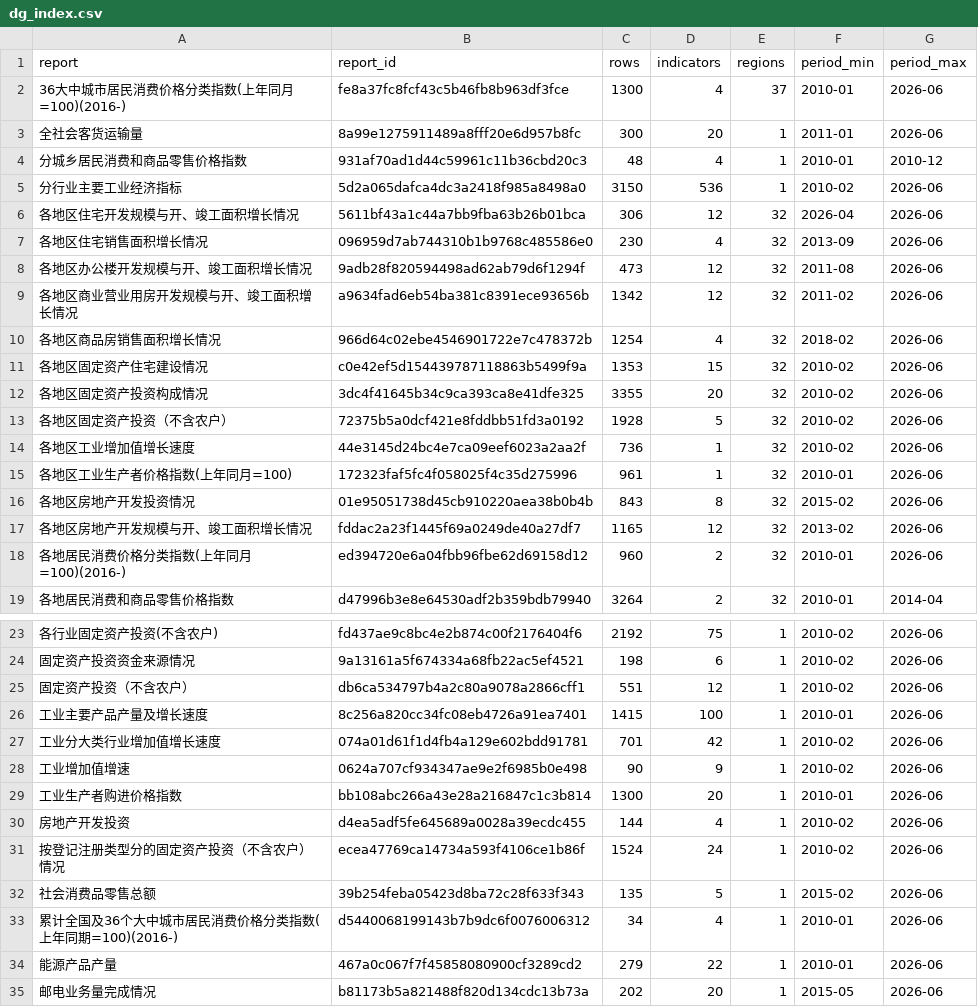
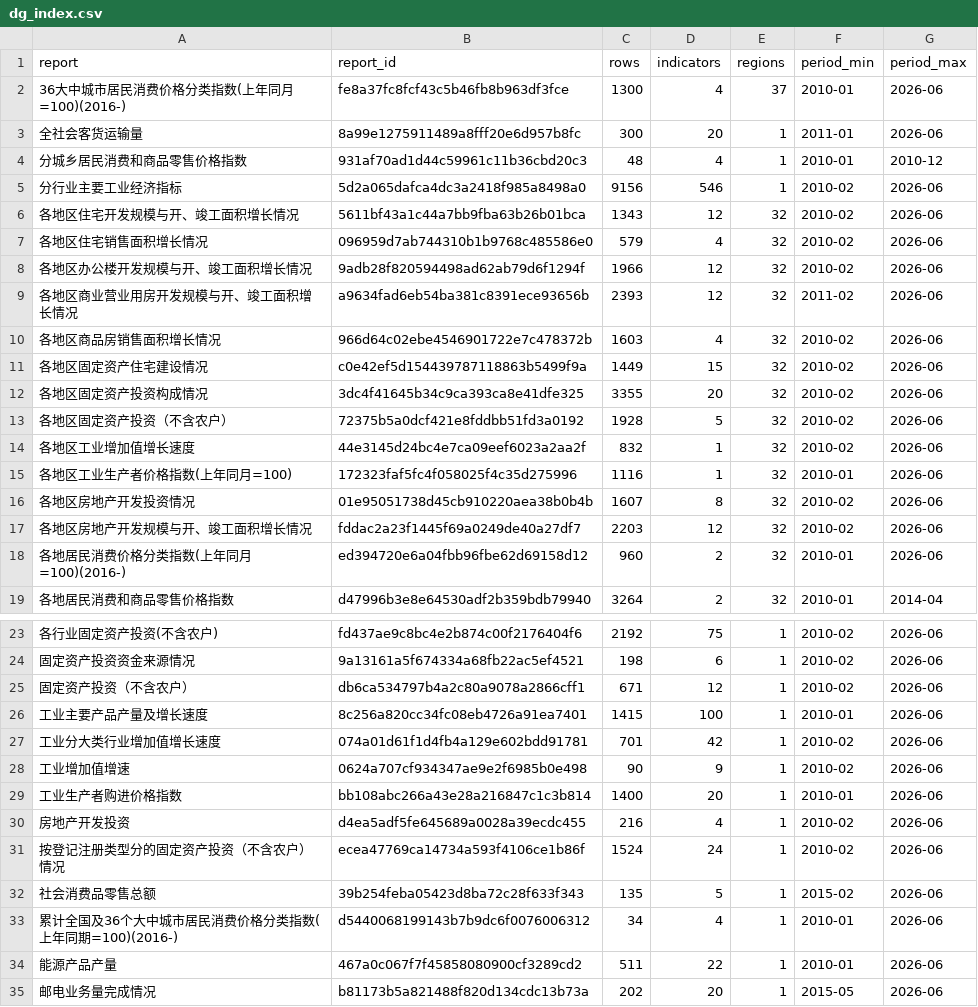
Before and after one commit to naoaki-rmrb/chinastatistics, a CSV file: output/dg_index.csv, drawn as a sheet; only a part is shown, gaps mark what is left out.

```diff
--- a/output/dg_index.csv
+++ b/output/dg_index.csv
@@ -4,15 +4,15 @@ report,report_id,rows,indicators,regions,period_min,period_max
 分城乡居民消费和商品零售价格指数,931af70ad1d44c59961c11b36cbd20c3,48,4,1,2010-01,2010-12
-分行业主要工业经济指标,5d2a065dafca4dc3a2418f985a8498a0,3150,536,1,2010-02,2026-06
-各地区住宅开发规模与开、竣工面积增长情况,5611bf43a1c44a7bb9fba63b26b01bca,306,12,32,2026-04,2026-06
-各地区住宅销售面积增长情况,096959d7ab744310b1b9768c485586e0,230,4,32,2013-09,2026-06
-各地区办公楼开发规模与开、竣工面积增长情况,9adb28f820594498ad62ab79d6f1294f,473,12,32,2011-08,2026-06
-各地区商业营业用房开发规模与开、竣工面积增长情况,a9634fad6eb54ba381c8391ece93656b,1342,12,32,2011-02,2026-06
-各地区商品房销售面积增长情况,966d64c02ebe4546901722e7c478372b,1254,4,32,2018-02,2026-06
-各地区固定资产住宅建设情况,c0e42ef5d154439787118863b5499f9a,1353,15,32,2010-02,2026-06
+分行业主要工业经济指标,5d2a065dafca4dc3a2418f985a8498a0,9156,546,1,2010-02,2026-06
+各地区住宅开发规模与开、竣工面积增长情况,5611bf43a1c44a7bb9fba63b26b01bca,1343,12,32,2010-02,2026-06
+各地区住宅销售面积增长情况,096959d7ab744310b1b9768c485586e0,579,4,32,2010-02,2026-06
+各地区办公楼开发规模与开、竣工面积增长情况,9adb28f820594498ad62ab79d6f1294f,1966,12,32,2010-02,2026-06
+各地区商业营业用房开发规模与开、竣工面积增长情况,a9634fad6eb54ba381c8391ece93656b,2393,12,32,2011-02,2026-06
+各地区商品房销售面积增长情况,966d64c02ebe4546901722e7c478372b,1603,4,32,2010-02,2026-06
+各地区固定资产住宅建设情况,c0e42ef5d154439787118863b5499f9a,1449,15,32,2010-02,2026-06
 各地区固定资产投资构成情况,3dc4f41645b34c9ca393ca8e41dfe325,3355,20,32,2010-02,2026-06
 各地区固定资产投资（不含农户）,72375b5a0dcf421e8fddbb51fd3a0192,1928,5,32,2010-02,2026-06
-各地区工业增加值增长速度,44e3145d24bc4e7ca09eef6023a2aa2f,736,1,32,2010-02,2026-06
-各地区工业生产者价格指数(上年同月=100),172323faf5fc4f058025f4c35d275996,961,1,32,2010-01,2026-06
-各地区房地产开发投资情况,01e95051738d45cb910220aea38b0b4b,843,8,32,2015-02,2026-06
-各地区房地产开发规模与开、竣工面积增长情况,fddac2a23f1445f69a0249de40a27df7,1165,12,32,2013-02,2026-06
+各地区工业增加值增长速度,44e3145d24bc4e7ca09eef6023a2aa2f,832,1,32,2010-02,2026-06
+各地区工业生产者价格指数(上年同月=100),172323faf5fc4f058025f4c35d275996,1116,1,32,2010-01,2026-06
+各地区房地产开发投资情况,01e95051738d45cb910220aea38b0b4b,1607,8,32,2010-02,2026-06
+各地区房地产开发规模与开、竣工面积增长情况,fddac2a23f1445f69a0249de40a27df7,2203,12,32,2010-02,2026-06
 各地居民消费价格分类指数(上年同月=100)(2016-),ed394720e6a04fbb96fbe62d69158d12,960,2,32,2010-01,2026-06
@@ -24,3 +24,3 @@ report,report_id,rows,indicators,regions,period_min,period_max
 固定资产投资资金来源情况,9a13161a5f674334a68fb22ac5ef4521,198,6,1,2010-02,2026-06
-固定资产投资（不含农户）,db6ca534797b4a2c80a9078a2866cff1,551,12,1,2010-02,2026-06
+固定资产投资（不含农户）,db6ca534797b4a2c80a9078a2866cff1,671,12,1,2010-02,2026-06
 工业主要产品产量及增长速度,8c256a820cc34fc08eb4726a91ea7401,1415,100,1,2010-01,2026-06
@@ -28,4 +28,4 @@ report,report_id,rows,indicators,regions,period_min,period_max
 工业增加值增速,0624a707cf934347ae9e2f6985b0e498,90,9,1,2010-02,2026-06
-工业生产者购进价格指数,bb108abc266a43e28a216847c1c3b814,1300,20,1,2010-01,2026-06
-房地产开发投资,d4ea5adf5fe645689a0028a39ecdc455,144,4,1,2010-02,2026-06
+工业生产者购进价格指数,bb108abc266a43e28a216847c1c3b814,1400,20,1,2010-01,2026-06
+房地产开发投资,d4ea5adf5fe645689a0028a39ecdc455,216,4,1,2010-02,2026-06
 按登记注册类型分的固定资产投资（不含农户）情况,ecea47769ca14734a593f4106ce1b86f,1524,24,1,2010-02,2026-06
@@ -33,3 +33,3 @@ report,report_id,rows,indicators,regions,period_min,period_max
 累计全国及36个大中城市居民消费价格分类指数(上年同期=100)(2016-),d5440068199143b7b9dc6f0076006312,34,4,1,2010-01,2026-06
-能源产品产量,467a0c067f7f45858080900cf3289cd2,279,22,1,2010-01,2026-06
+能源产品产量,467a0c067f7f45858080900cf3289cd2,511,22,1,2010-01,2026-06
 邮电业务量完成情况,b81173b5a821488f820d134cdc13b73a,202,20,1,2015-05,2026-06
```
Also changed, not shown: 1 other file.
